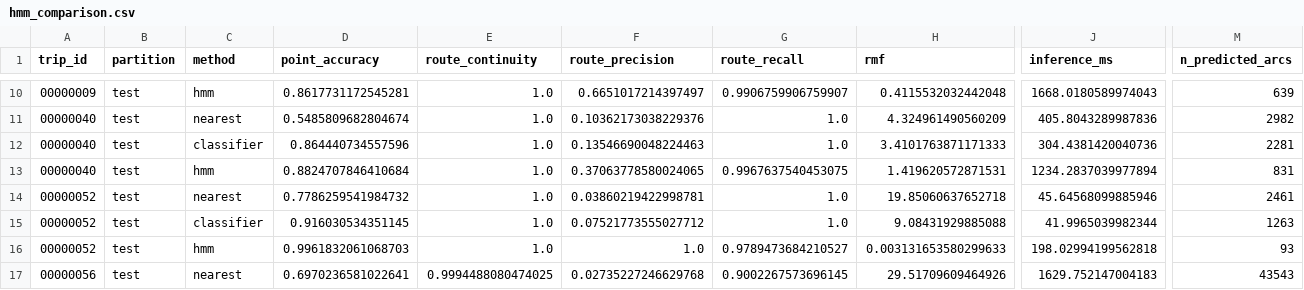
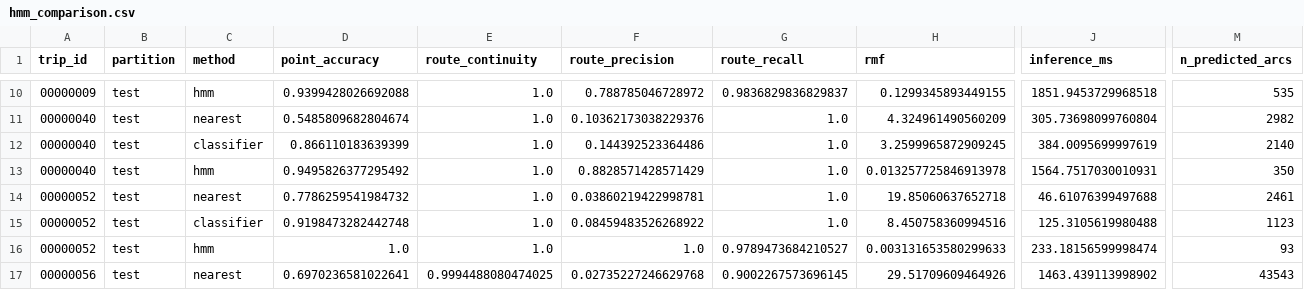
Before and after one commit to boseonthecode/pathsnap, a CSV file: results/hmm_comparison.csv, drawn as a sheet; only a part is shown, gaps mark what is left out; the diff covers the shown part only; the diff names each change by its address in the sheet, - before the commit and + after, or states it on an @@ line.

```diff
--- a/results/hmm_comparison.csv
+++ b/results/hmm_comparison.csv
-D10 (point_accuracy): 0.8617731172545281
+D10 (point_accuracy): 0.9399428026692088
-F10 (route_precision): 0.6651017214397497
+F10 (route_precision): 0.788785046728972
-G10 (route_recall): 0.9906759906759907
+G10 (route_recall): 0.9836829836829837
-H10 (rmf): 0.4115532032442048
+H10 (rmf): 0.1299345893449155
-J10 (inference_ms): 1668.0180589974043
+J10 (inference_ms): 1851.9453729968518
-M10 (n_predicted_arcs): 639
+M10 (n_predicted_arcs): 535
-J11 (inference_ms): 405.8043289987836
+J11 (inference_ms): 305.73698099760804
-D12 (point_accuracy): 0.864440734557596
+D12 (point_accuracy): 0.866110183639399
-F12 (route_precision): 0.13546690048224463
+F12 (route_precision): 0.144392523364486
-H12 (rmf): 3.4101763871171333
+H12 (rmf): 3.2599965872909245
-J12 (inference_ms): 304.4381420040736
+J12 (inference_ms): 384.0095699997619
-M12 (n_predicted_arcs): 2281
+M12 (n_predicted_arcs): 2140
-D13 (point_accuracy): 0.8824707846410684
+D13 (point_accuracy): 0.9495826377295492
-F13 (route_precision): 0.37063778580024065
+F13 (route_precision): 0.8828571428571429
-G13 (route_recall): 0.9967637540453075
+G13 (route_recall): 1.0
-H13 (rmf): 1.419620572871531
+H13 (rmf): 0.013257725846913978
-J13 (inference_ms): 1234.2837039977894
+J13 (inference_ms): 1564.7517030010931
-M13 (n_predicted_arcs): 831
+M13 (n_predicted_arcs): 350
-J14 (inference_ms): 45.64568099885946
+J14 (inference_ms): 46.61076399497688
-D15 (point_accuracy): 0.916030534351145
+D15 (point_accuracy): 0.9198473282442748
-F15 (route_precision): 0.07521773555027712
+F15 (route_precision): 0.08459483526268922
-H15 (rmf): 9.08431929885088
+H15 (rmf): 8.450758360994516
-J15 (inference_ms): 41.9965039982344
+J15 (inference_ms): 125.3105619980488
-M15 (n_predicted_arcs): 1263
+M15 (n_predicted_arcs): 1123
-D16 (point_accuracy): 0.9961832061068703
+D16 (point_accuracy): 1.0
-J16 (inference_ms): 198.02994199562818
+J16 (inference_ms): 233.18156599998474
-J17 (inference_ms): 1629.752147004183
+J17 (inference_ms): 1463.439113998902
```
Also changed, not shown: 94 edited cells elsewhere in this file, 4 other files.
